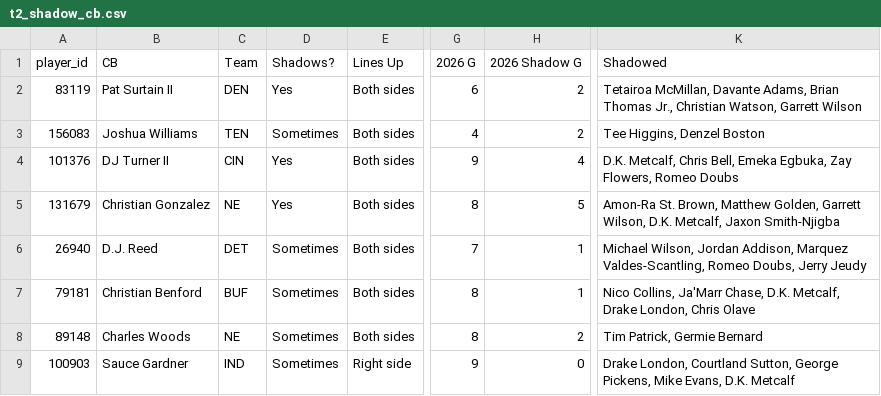
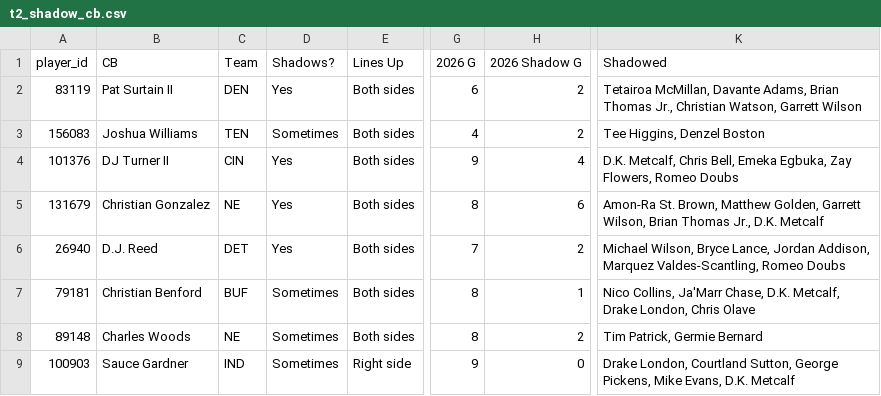
Before and after one commit to dhanani1/dwain-coverage-data, a CSV file: t2_shadow_cb.csv, drawn as a sheet; only a part is shown, gaps mark what is left out; the diff names each change by its address in the sheet, - before the commit and + after, or states it on an @@ line.

```diff
--- a/t2_shadow_cb.csv
+++ b/t2_shadow_cb.csv
-H5 (2026 Shadow G): 5
+H5 (2026 Shadow G): 6
-K5 (Shadowed): …Garrett Wilson, D.K. Metcalf, Jaxon Smith-Njigba
+K5 (Shadowed): …Garrett Wilson, Brian Thomas Jr., D.K. Metcalf
-D6 (Shadows?): Sometimes
+D6 (Shadows?): Yes
-H6 (2026 Shadow G): 1
+H6 (2026 Shadow G): 2
-K6 (Shadowed): Michael Wilson, Jordan Addison, Marquez Valdes-Scantling, Romeo Doubs, Jerry Jeudy
+K6 (Shadowed): Michael Wilson, Bryce Lance, Jordan Addison, Marquez Valdes-Scantling, Romeo Doubs
```
Also changed, not shown: matchup_angles_candidates_wk11.csv, t2_fp.csv, 10 other files.
